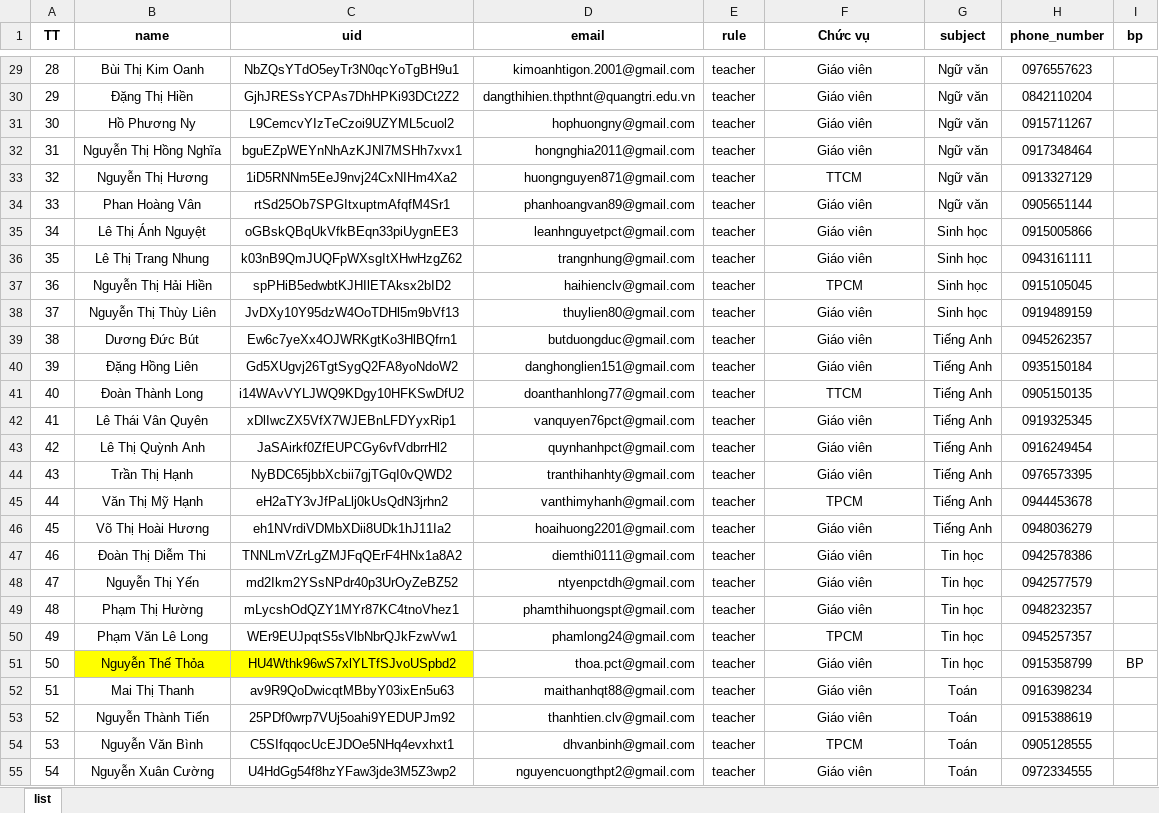
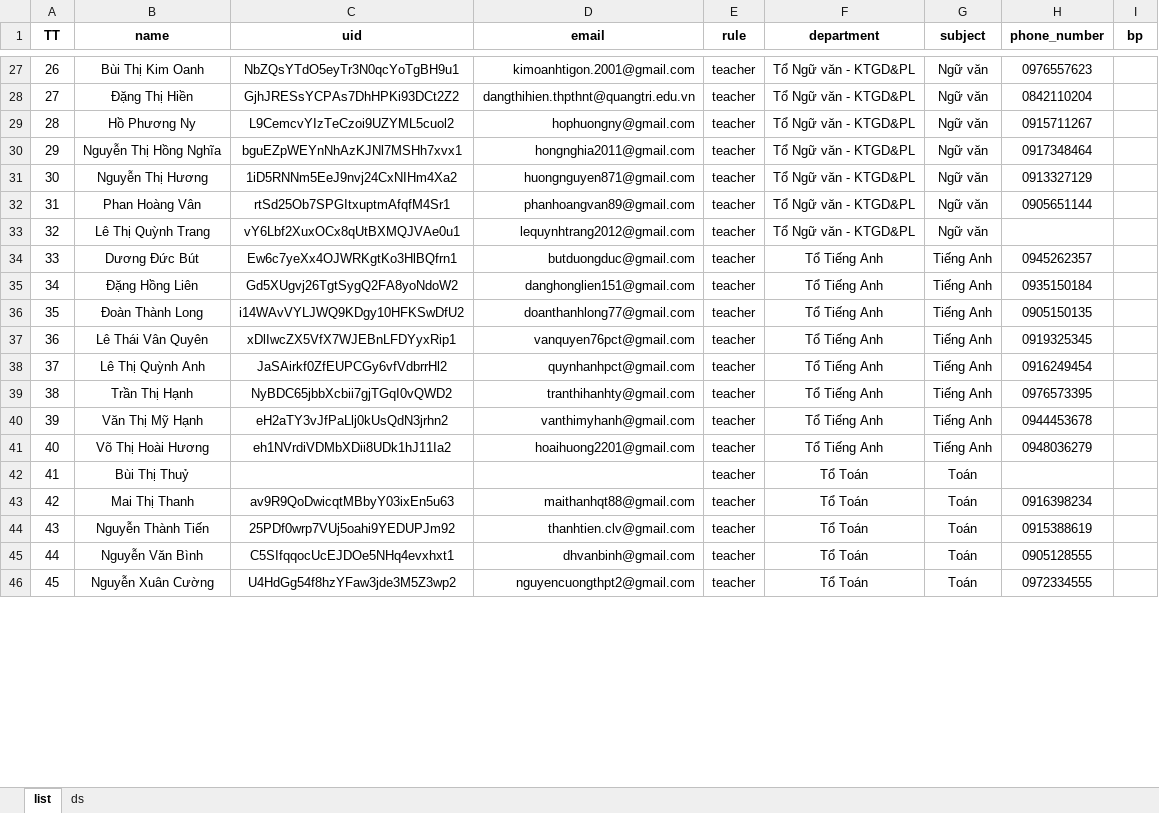
Before and after one commit to legiatuangtvt-droid/clvProject, an Excel workbook: userList.xlsx, sheet list, drawn as a sheet; only a part is shown, gaps mark what is left out; values as stored, in another font and other column widths than the file's, no borders; charts and pictures not drawn; removed rows and columns are numbered as before the commit, all else as after; the diff covers the shown part only; the diff names each change by its address in the sheet, - before the commit and + after, or states it on an @@ line.

```diff
--- a/userList.xlsx (sheet list)
+++ b/userList.xlsx (sheet list)
+sheet tab: ds
-F1: Chức vụ
+F1: department
@@ column A (TT) renumbered between rows 3 and 74 @@
-F27:F30 (department): Giáo viên
+F27:F30 (department): Tổ Ngữ văn - KTGD&PL
-F31 (department): TTCM
+F31 (department): Tổ Ngữ văn - KTGD&PL
-F32 (department): Giáo viên
+F32 (department): Tổ Ngữ văn - KTGD&PL
-row 35: 34 | Lê Thị Ánh Nguyệt | oGBskQBqUkVfkBEqn33piUygnEE3 | leanhnguyetpct@gmail.com | teacher | Giáo viên | Sinh học | 0915005866
-row 36: 35 | Lê Thị Trang Nhung | k03nB9QmJUQFpWXsgItXHwHzgZ62 | trangnhung@gmail.com | teacher | Giáo viên | Sinh học | 0943161111
-row 37: 36 | Nguyễn Thị Hải Hiền | spPHiB5edwbtKJHIlETAksx2bID2 | haihienclv@gmail.com | teacher | TPCM | Sinh học | 0915105045
-row 38: 37 | Nguyễn Thị Thùy Liên | JvDXy10Y95dzW4OoTDHl5m9bVf13 | thuylien80@gmail.com | teacher | Giáo viên | Sinh học | 0919489159
+row 33: 32 | Lê Thị Quỳnh Trang | vY6Lbf2XuxOCx8qUtBXMQJVAe0u1 | lequynhtrang2012@gmail.com | teacher | Tổ Ngữ văn - KTGD&PL | Ngữ văn
-F34:F35 (department): Giáo viên
+F34:F35 (department): Tổ Tiếng Anh
-F36 (department): TTCM
+F36 (department): Tổ Tiếng Anh
-F37:F39 (department): Giáo viên
+F37:F39 (department): Tổ Tiếng Anh
-F40 (department): TPCM
+F40 (department): Tổ Tiếng Anh
-F41 (department): Giáo viên
+F41 (department): Tổ Tiếng Anh
-row 47: 46 | Đoàn Thị Diễm Thi | TNNLmVZrLgZMJFqQErF4HNx1a8A2 | diemthi0111@gmail.com | teacher | Giáo viên | Tin học | 0942578386
-row 48: 47 | Nguyễn Thị Yến | md2Ikm2YSsNPdr40p3UrOyZeBZ52 | ntyenpctdh@gmail.com | teacher | Giáo viên | Tin học | 0942577579
-row 49: 48 | Phạm Thị Hường | mLycshOdQZY1MYr87KC4tnoVhez1 | phamthihuongspt@gmail.com | teacher | Giáo viên | Tin học | 0948232357
-row 50: 49 | Phạm Văn Lê Long | WEr9EUJpqtS5sVlbNbrQJkFzwVw1 | phamlong24@gmail.com | teacher | TPCM | Tin học | 0945257357
-row 51: 50 | Nguyễn Thế Thỏa | HU4Wthk96wS7xlYLTfSJvoUSpbd2 | thoa.pct@gmail.com | teacher | Giáo viên | Tin học | 0915358799 | BP
+row 42: 41 | Bùi Thị Thuỷ |  |  | teacher | Tổ Toán | Toán
-F43:F44 (department): Giáo viên
+F43:F44 (department): Tổ Toán
-F45 (department): TPCM
+F45 (department): Tổ Toán
-F46 (department): Giáo viên
+F46 (department): Tổ Toán
```
Also changed, not shown: 36 added rows, 33 removed rows, 2 moved rows and 18 edited cells elsewhere in this sheet, charts or pictures, 2 other files.
